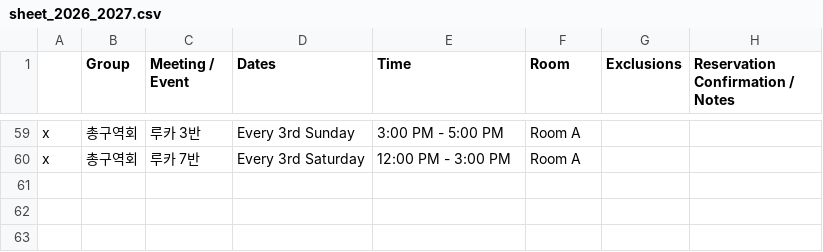
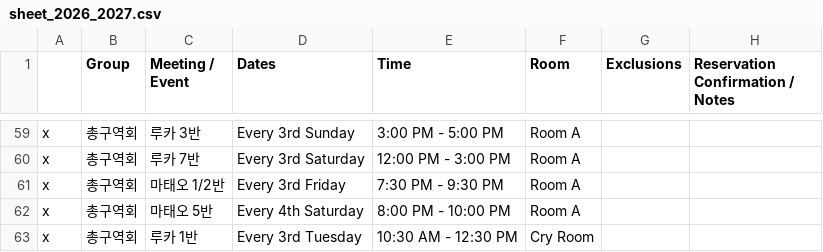
Before and after one commit to youngkjoo/ses-schedule, a CSV file: sheet_2026_2027.csv, drawn as a sheet; only a part is shown, gaps mark what is left out; the diff names each change by its address in the sheet, - before the commit and + after, or states it on an @@ line.

Commit message:
Add Matthew 1/2, Matthew 5, and Luke 1 class meetings for General District Council

```diff
--- a/sheet_2026_2027.csv
+++ b/sheet_2026_2027.csv
+row 61: x | 총구역회 | 마태오 1/2반 | Every 3rd Friday | 7:30 PM - 9:30 PM | Room A
+row 62: x | 총구역회 | 마태오 5반 | Every 4th Saturday | 8:00 PM - 10:00 PM | Room A
+row 63: x | 총구역회 | 루카 1반 | Every 3rd Tuesday | 10:30 AM - 12:30 PM | Cry Room
```
Also changed, not shown: 1 other file.
